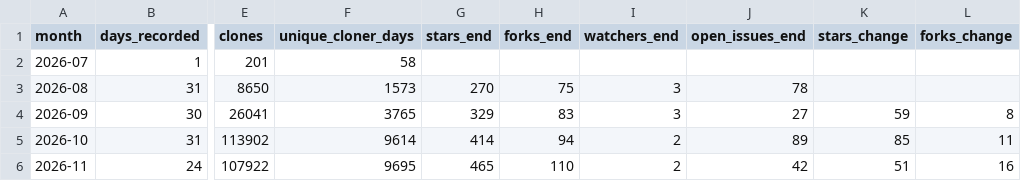
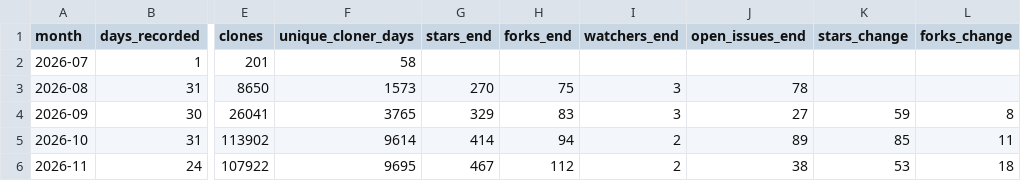
Before and after one commit to Vigil-SOC/metrics, a CSV file: data/monthly_summary.csv, drawn as a sheet; only a part is shown, gaps mark what is left out; the diff names each change by its address in the sheet, - before the commit and + after, or states it on an @@ line.

```diff
--- a/data/monthly_summary.csv
+++ b/data/monthly_summary.csv
-G6 (stars_end): 465
+G6 (stars_end): 467
-H6 (forks_end): 110
+H6 (forks_end): 112
-J6 (open_issues_end): 42
+J6 (open_issues_end): 38
-K6 (stars_change): 51
+K6 (stars_change): 53
-L6 (forks_change): 16
+L6 (forks_change): 18
```
Also changed, not shown: data/contributors.csv, data/repo_daily.csv, 1 other file.
